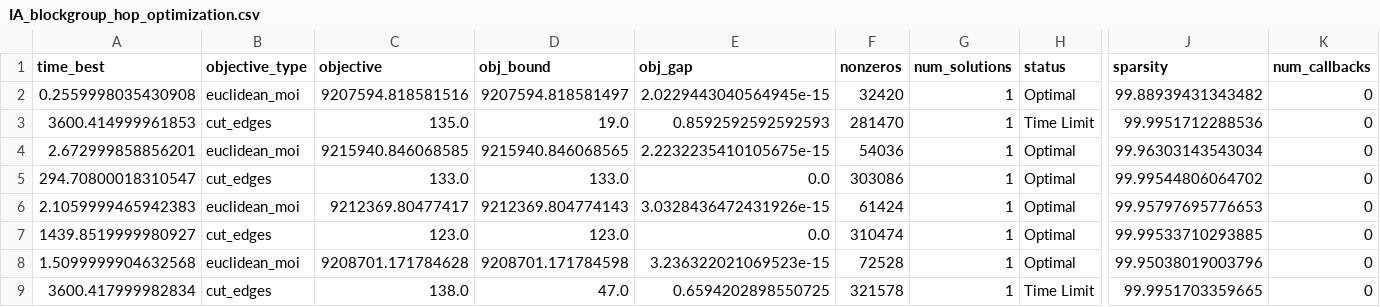
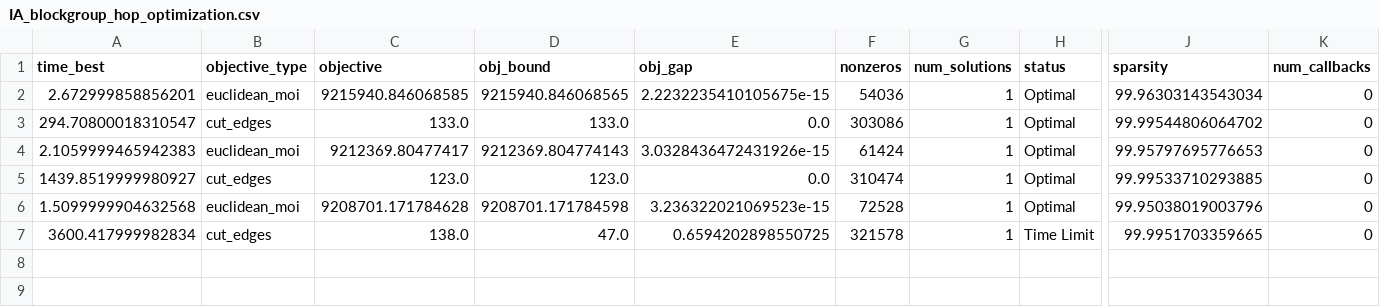
Before and after one commit to Ishaanjolly/A-guide-to-inexact-contiguity-constraints, a CSV file: results/IA_blockgroup_hop_optimization.csv, drawn as a sheet; only a part is shown, gaps mark what is left out; rows hold the shown columns only; the diff names each change by its address in the sheet, - before the commit and + after, or states it on an @@ line.

```diff
--- a/results/IA_blockgroup_hop_optimization.csv
+++ b/results/IA_blockgroup_hop_optimization.csv
-row 2: 0.2559998035430908 | euclidean_moi | 9207594.818581516 | 9207594.818581497 | 2.0229443040564945e-15 | 32420 | 1 | Optimal | 99.88939431343482 | 0
-row 3: 3600.414999961853 | cut_edges | 135.0 | 19.0 | 0.8592592592592593 | 281470 | 1 | Time Limit | 99.9951712288536 | 0
```
Also changed, not shown: results/IA_blockgroup_euclidean_M_optimization.csv, results/IA_blockgroup_euclidean_optimization.csv, 20 other files.
